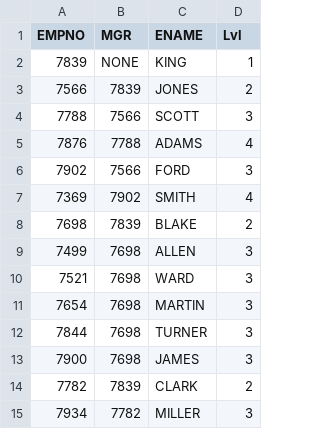
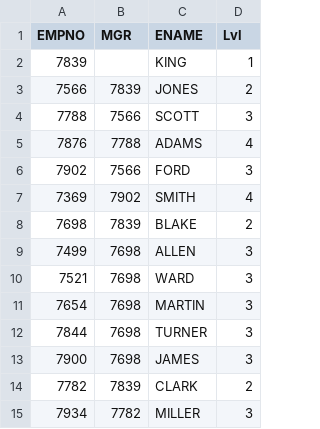
Before and after one commit to data-integrations/hierarchical-to-relational, a CSV file: example/employees.csv, drawn as a sheet.

Commit message:
Fixed the null issues in the input data

```diff
--- a/example/employees.csv
+++ b/example/employees.csv
@@ -1,3 +1,3 @@
 EMPNO,MGR,ENAME,Lvl
-7839,NONE,KING,1
+7839,,KING,1
 7566,7839,JONES,2
```
Also changed, not shown: 2 other files.
